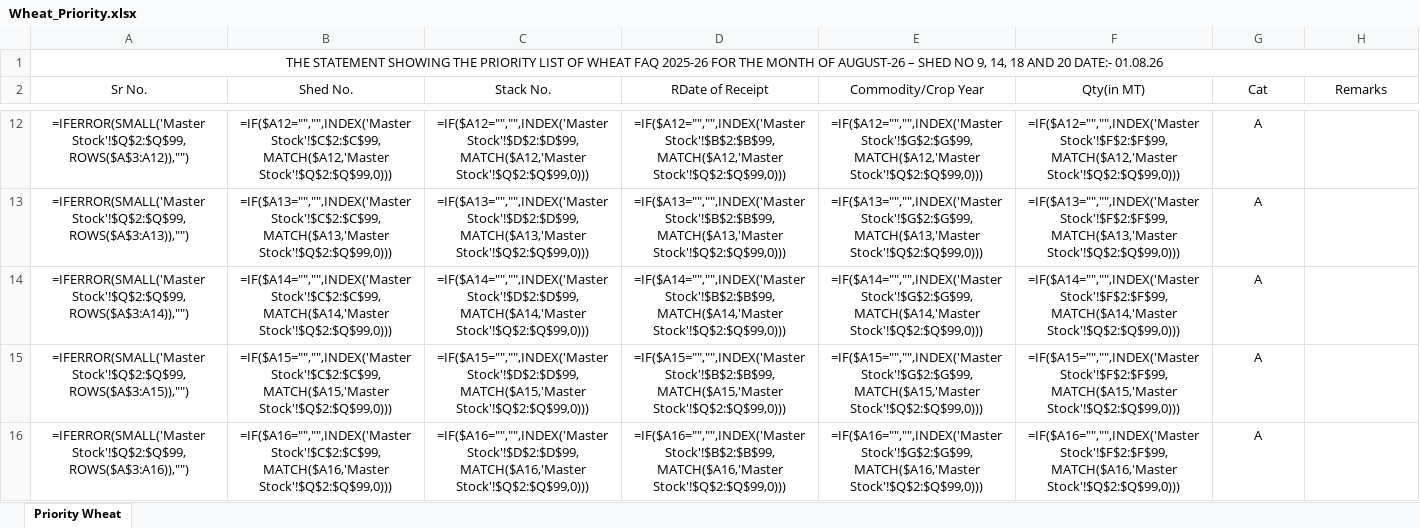
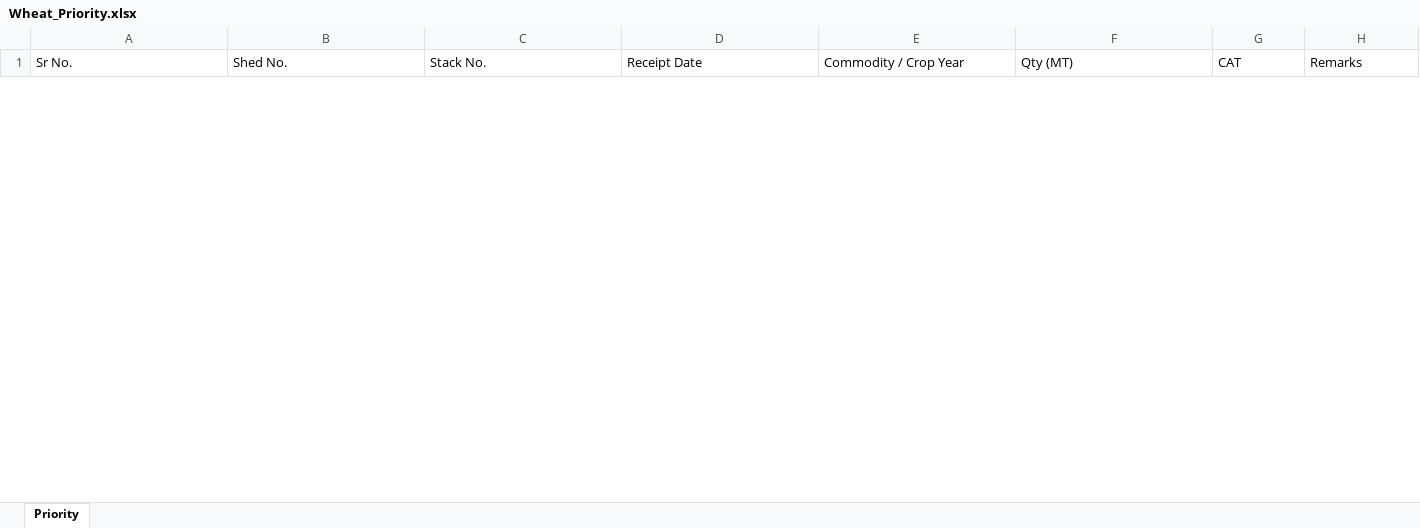
Before and after one commit to Shambhubainada/Shambhubainada, an Excel workbook: Wheat_Priority.xlsx, sheet Priority, drawn as a sheet; only a part is shown, gaps mark what is left out; values as stored, in another font and other column widths than the file's, no borders; formulas without a stored value are shown as written; removed rows and columns are numbered as before the commit, all else as after; the diff covers the shown part only; the diff names each change by its address in the sheet, - before the commit and + after, or states it on an @@ line.

```diff
--- a/Wheat_Priority.xlsx (sheet Priority)
+++ b/Wheat_Priority.xlsx (sheet Priority)
-sheet tab: Priority Wheat
+sheet tab: Priority
-row 1: THE STATEMENT SHOWING THE PRIORITY LIST OF WHEAT FAQ 2025-26 FOR THE MONTH OF AUGUST-26 – SHED NO 9, 14, 18 AND 20 DATE:- 01.08.26
-A1:H1 alignment: center
+A1:H1 alignment: left
-D1: RDate of Receipt
+D1: Receipt Date
-E1: Commodity/Crop Year
+E1: Commodity / Crop Year
-F1: Qty(in MT)
+F1: Qty (MT)
-G1: Cat
+G1: CAT
-row 12: =IFERROR(SMALL('Master Stock'!$Q$2:$Q$99,ROWS($A$3:A12)),"") | =IF($A12="","",INDEX('Master Stock'!$C$2:$C$99,MATCH($A12,'Master Stock'!$Q$2:$Q$99,0))) | =IF($A12="","",INDEX('Master Stock'!$D$2:$D$99,MATCH($A12,'Master Stock'!$Q$2:$Q$99,0))) | =IF($A12="","",INDEX('Master Stock'!$B$2:$B$99,MATCH($A12,'Master Stock'!$Q$2:$Q$99,0))) | =IF($A12="","",INDEX('Master Stock'!$G$2:$G$99,MATCH($A12,'Master Stock'!$Q$2:$Q$99,0))) | =IF($A12="","",INDEX('Master Stock'!$F$2:$F$99,MATCH($A12,'Master Stock'!$Q$2:$Q$99,0))) | A
-row 13: =IFERROR(SMALL('Master Stock'!$Q$2:$Q$99,ROWS($A$3:A13)),"") | =IF($A13="","",INDEX('Master Stock'!$C$2:$C$99,MATCH($A13,'Master Stock'!$Q$2:$Q$99,0))) | =IF($A13="","",INDEX('Master Stock'!$D$2:$D$99,MATCH($A13,'Master Stock'!$Q$2:$Q$99,0))) | =IF($A13="","",INDEX('Master Stock'!$B$2:$B$99,MATCH($A13,'Master Stock'!$Q$2:$Q$99,0))) | =IF($A13="","",INDEX('Master Stock'!$G$2:$G$99,MATCH($A13,'Master Stock'!$Q$2:$Q$99,0))) | =IF($A13="","",INDEX('Master Stock'!$F$2:$F$99,MATCH($A13,'Master Stock'!$Q$2:$Q$99,0))) | A
-row 14: =IFERROR(SMALL('Master Stock'!$Q$2:$Q$99,ROWS($A$3:A14)),"") | =IF($A14="","",INDEX('Master Stock'!$C$2:$C$99,MATCH($A14,'Master Stock'!$Q$2:$Q$99,0))) | =IF($A14="","",INDEX('Master Stock'!$D$2:$D$99,MATCH($A14,'Master Stock'!$Q$2:$Q$99,0))) | =IF($A14="","",INDEX('Master Stock'!$B$2:$B$99,MATCH($A14,'Master Stock'!$Q$2:$Q$99,0))) | =IF($A14="","",INDEX('Master Stock'!$G$2:$G$99,MATCH($A14,'Master Stock'!$Q$2:$Q$99,0))) | =IF($A14="","",INDEX('Master Stock'!$F$2:$F$99,MATCH($A14,'Master Stock'!$Q$2:$Q$99,0))) | A
-row 15: =IFERROR(SMALL('Master Stock'!$Q$2:$Q$99,ROWS($A$3:A15)),"") | =IF($A15="","",INDEX('Master Stock'!$C$2:$C$99,MATCH($A15,'Master Stock'!$Q$2:$Q$99,0))) | =IF($A15="","",INDEX('Master Stock'!$D$2:$D$99,MATCH($A15,'Master Stock'!$Q$2:$Q$99,0))) | =IF($A15="","",INDEX('Master Stock'!$B$2:$B$99,MATCH($A15,'Master Stock'!$Q$2:$Q$99,0))) | =IF($A15="","",INDEX('Master Stock'!$G$2:$G$99,MATCH($A15,'Master Stock'!$Q$2:$Q$99,0))) | =IF($A15="","",INDEX('Master Stock'!$F$2:$F$99,MATCH($A15,'Master Stock'!$Q$2:$Q$99,0))) | A
-row 16: =IFERROR(SMALL('Master Stock'!$Q$2:$Q$99,ROWS($A$3:A16)),"") | =IF($A16="","",INDEX('Master Stock'!$C$2:$C$99,MATCH($A16,'Master Stock'!$Q$2:$Q$99,0))) | =IF($A16="","",INDEX('Master Stock'!$D$2:$D$99,MATCH($A16,'Master Stock'!$Q$2:$Q$99,0))) | =IF($A16="","",INDEX('Master Stock'!$B$2:$B$99,MATCH($A16,'Master Stock'!$Q$2:$Q$99,0))) | =IF($A16="","",INDEX('Master Stock'!$G$2:$G$99,MATCH($A16,'Master Stock'!$Q$2:$Q$99,0))) | =IF($A16="","",INDEX('Master Stock'!$F$2:$F$99,MATCH($A16,'Master Stock'!$Q$2:$Q$99,0))) | A
```
Also changed, not shown: 14 added rows and 23 removed rows elsewhere in this sheet, hidden cells, Rice_Priority.xlsx, 2 other files.
